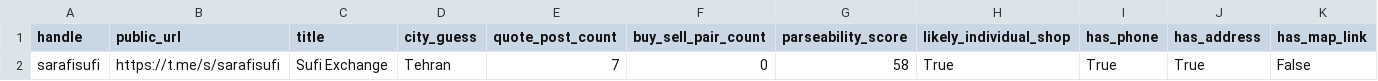
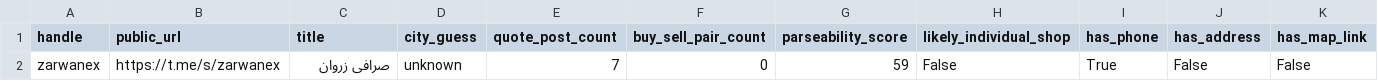
Before and after one commit to KevinMehrabi/rialwatch, a CSV file: survey_outputs/direct_shop_expansion_candidates.csv, drawn as a sheet; only a part is shown; removed rows and columns are numbered as before the commit, all else as after; rows hold the shown columns only; the diff names each change by its address in the sheet, - before the commit and + after, or states it on an @@ line.

Commit message:
Refresh exchange-shop discovery and Telegram quote survey outputs

```diff
--- a/survey_outputs/direct_shop_expansion_candidates.csv
+++ b/survey_outputs/direct_shop_expansion_candidates.csv
-row 2: sarafisufi | https://t.me/s/sarafisufi | Sufi Exchange | Tehran | 7 | 0 | 58 | True | True | True | False
+row 2: zarwanex | https://t.me/s/zarwanex | صرافی زروان | unknown | 7 | 0 | 59 | False | True | False | False
```
Also changed, not shown: survey_outputs/priority_ingestion_candidates.csv, survey_outputs/quote_signal_survey.csv, 6 other files.
